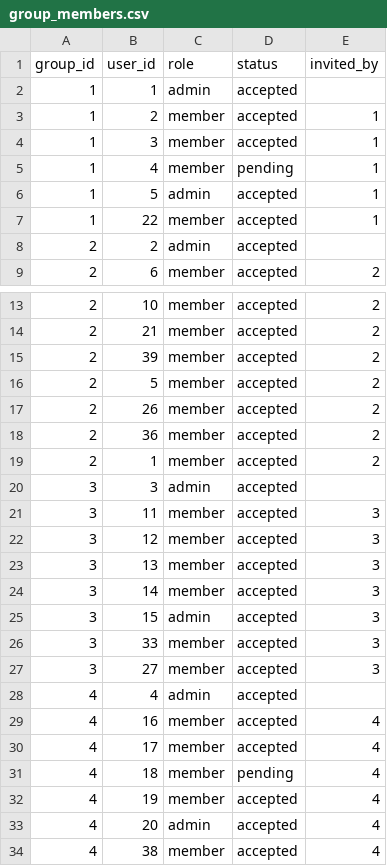
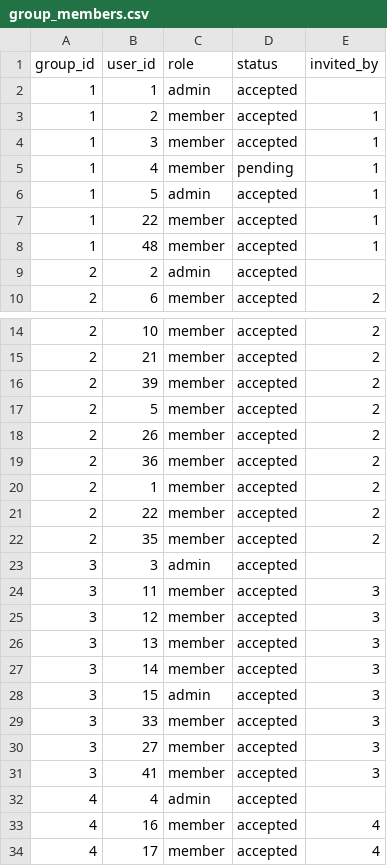
Before and after one commit to Golden76z/social_network, a CSV file: server/demo/seed/group_members.csv, drawn as a sheet; only a part is shown, gaps mark what is left out; the shorter side is filled out with more unchanged rows; the diff names each change by its address in the sheet, - before the commit and + after, or states it on an @@ line.

```diff
--- a/server/demo/seed/group_members.csv
+++ b/server/demo/seed/group_members.csv
+row 8: 1 | 48 | member | accepted | 1
+row 21: 2 | 22 | member | accepted | 2
+row 22: 2 | 35 | member | accepted | 2
+row 31: 3 | 41 | member | accepted | 3
```
Also changed, not shown: server/demo/seed/group_comments.csv, 3 other files.
